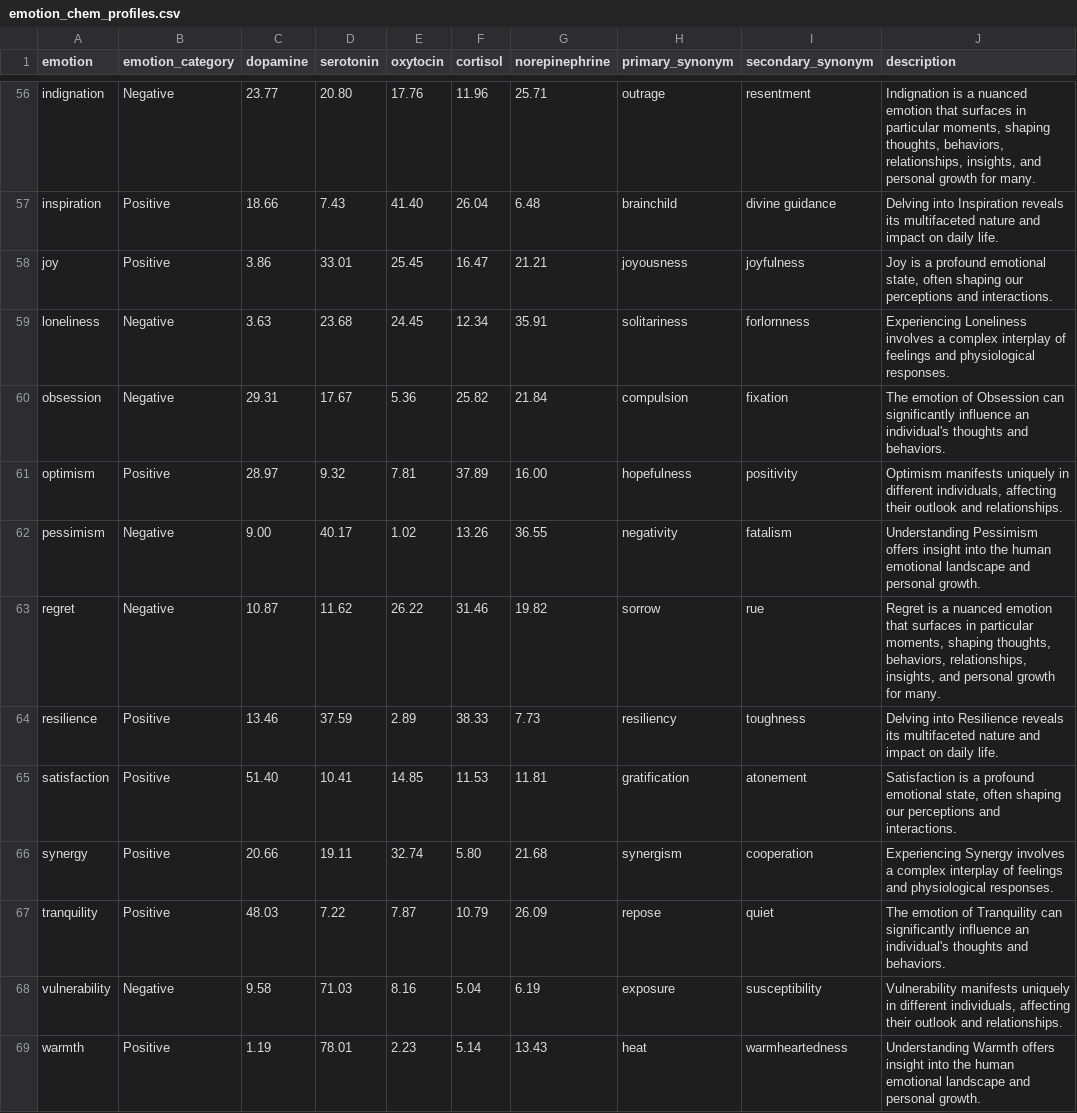
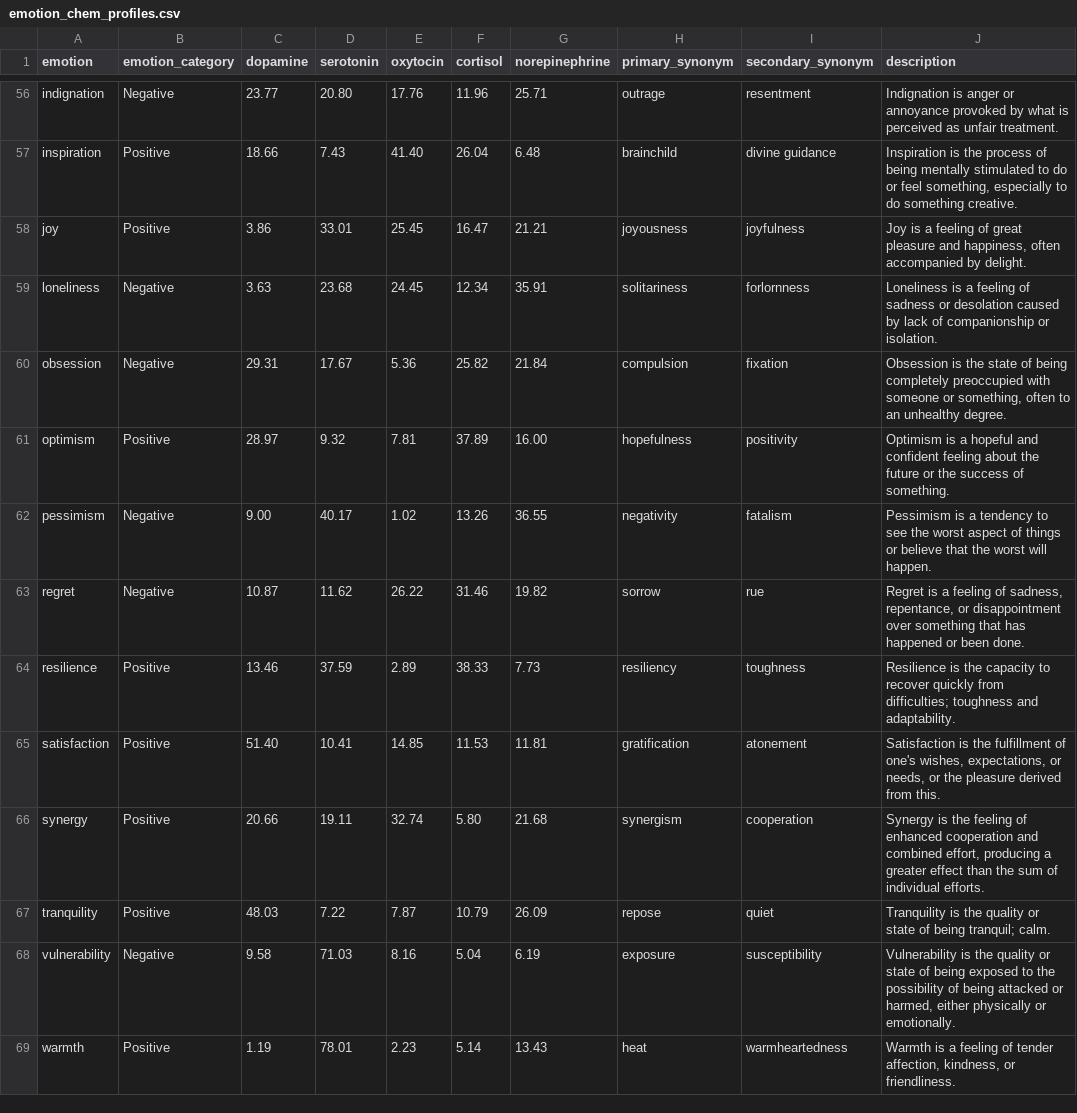
Before and after one commit to BenWassa/Iris, a CSV file: data/emotion_chem_profiles.csv, drawn as a sheet; only a part is shown, gaps mark what is left out; the diff covers the shown part only; the diff names each change by its address in the sheet, - before the commit and + after, or states it on an @@ line.

```diff
--- a/data/emotion_chem_profiles.csv
+++ b/data/emotion_chem_profiles.csv
-J56 (description): Indignation is a nuanced emotion that surfaces in particular moments, shaping thoughts, behaviors, relationships, insights, and personal growth for many.
+J56 (description): Indignation is anger or annoyance provoked by what is perceived as unfair treatment.
-J57 (description): Delving into Inspiration reveals its multifaceted nature and impact on daily life.
+J57 (description): Inspiration is the process of being mentally stimulated to do or feel something, especially to do something creative.
-J58 (description): …is a profound emotional state, often shaping our perceptions and interactions.
+J58 (description): …is a feeling of great pleasure and happiness, often accompanied by delight.
-J59 (description): Experiencing Loneliness involves a complex interplay of feelings and physiological responses.
+J59 (description): Loneliness is a feeling of sadness or desolation caused by lack of companionship or isolation.
-J60 (description): The emotion of Obsession can significantly influence an individual's thoughts and behaviors.
+J60 (description): Obsession is the state of being completely preoccupied with someone or something, often to an unhealthy degree.
-J61 (description): Optimism manifests uniquely in different individuals, affecting their outlook and relationships.
+J61 (description): Optimism is a hopeful and confident feeling about the future or the success of something.
-J62 (description): Understanding Pessimism offers insight into the human emotional landscape and personal growth.
+J62 (description): Pessimism is a tendency to see the worst aspect of things or believe that the worst will happen.
-J63 (description): …is a nuanced emotion that surfaces in particular moments, shaping thoughts, behaviors, relationships, insights, and personal growth for many.
+J63 (description): …is a feeling of sadness, repentance, or disappointment over something that has happened or been done.
-J64 (description): Delving into Resilience reveals its multifaceted nature and impact on daily life.
+J64 (description): Resilience is the capacity to recover quickly from difficulties; toughness and adaptability.
-J65 (description): Satisfaction is a profound emotional state, often shaping our perceptions and interactions.
+J65 (description): Satisfaction is the fulfillment of one's wishes, expectations, or needs, or the pleasure derived from this.
-J66 (description): Experiencing Synergy involves a complex interplay of feelings and physiological responses.
+J66 (description): Synergy is the feeling of enhanced cooperation and combined effort, producing a greater effect than the sum of individual efforts.
-J67 (description): The emotion of Tranquility can significantly influence an individual's thoughts and behaviors.
+J67 (description): Tranquility is the quality or state of being tranquil; calm.
-J68 (description): Vulnerability manifests uniquely in different individuals, affecting their outlook and relationships.
+J68 (description): Vulnerability is the quality or state of being exposed to the possibility of being attacked or harmed, either physically or emotionally.
-J69 (description): Understanding Warmth offers insight into the human emotional landscape and personal growth.
+J69 (description): Warmth is a feeling of tender affection, kindness, or friendliness.
```
Also changed, not shown: 94 edited cells elsewhere in this file, 1 other file.
